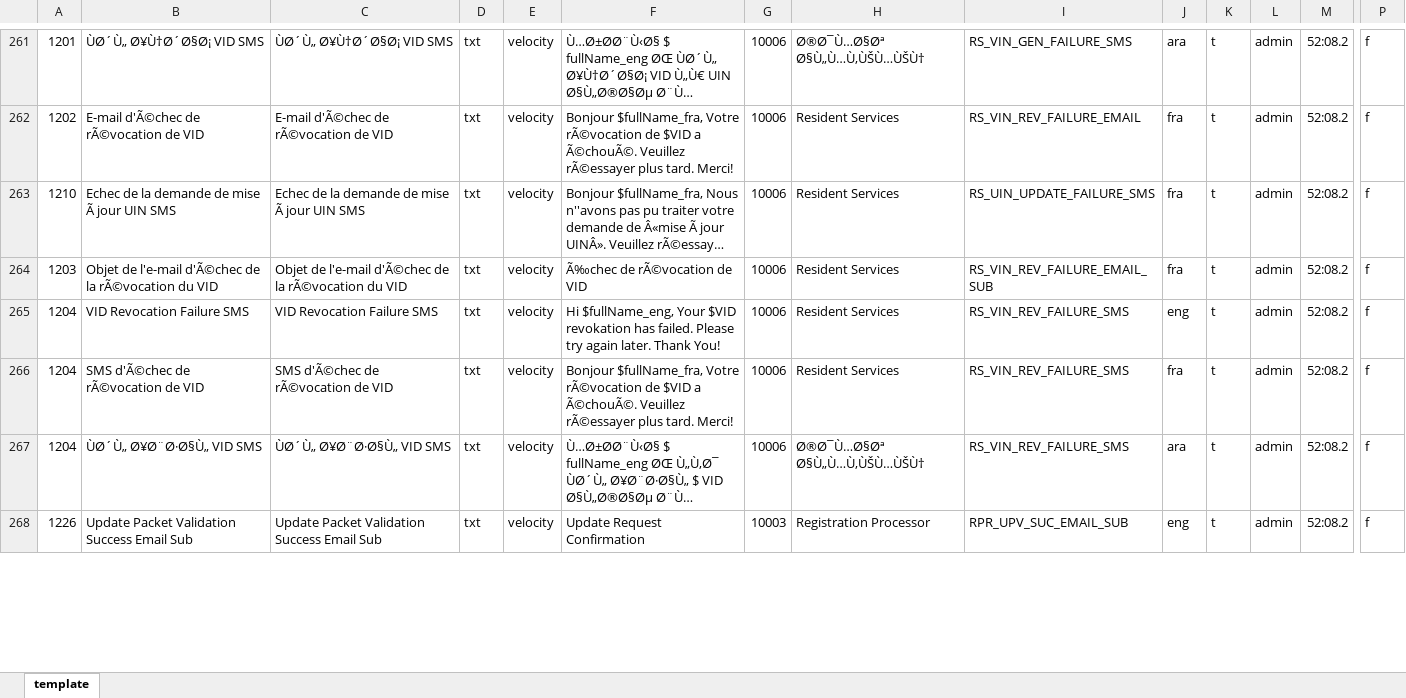
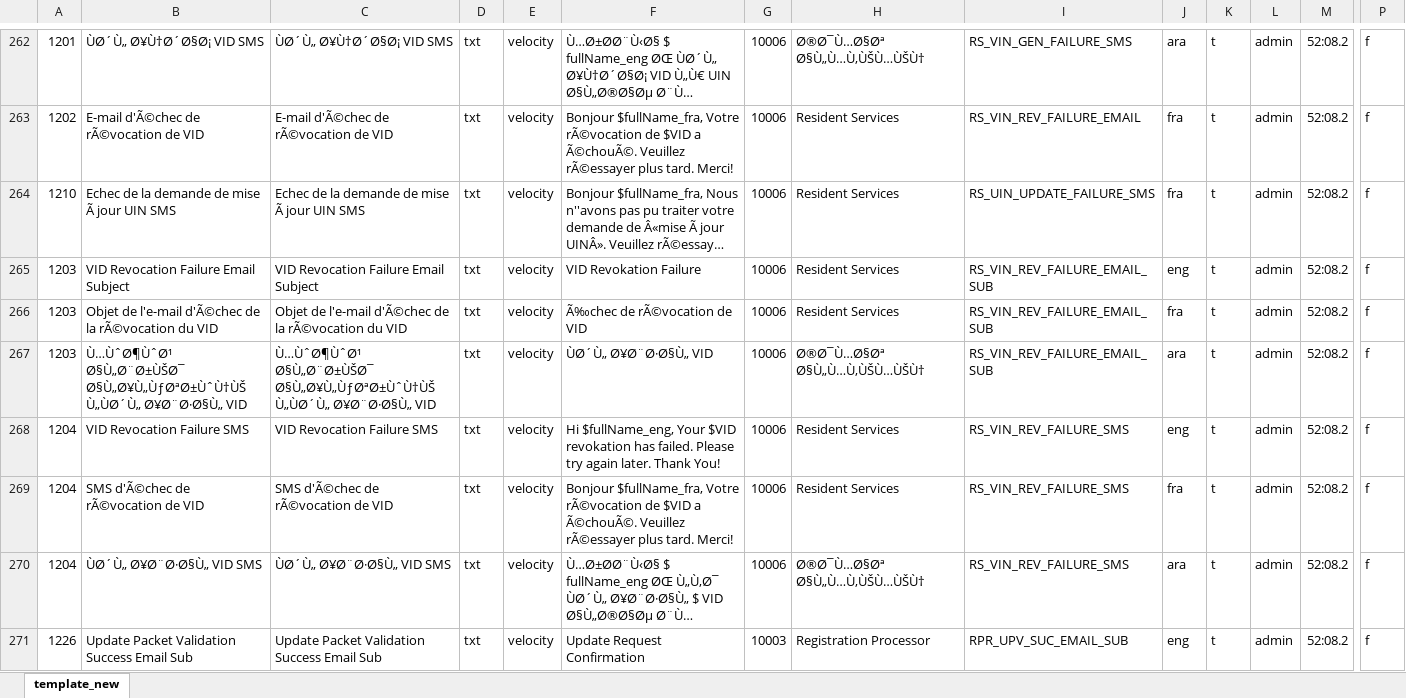
Before and after one commit to tf-govstack/mosip-data, an Excel workbook: mosip_master/xlsx/template.xlsx, sheet template_new, drawn as a sheet; only a part is shown, gaps mark what is left out; long unchanged cells end in …; values as stored, in another font and other column widths than the file's, no borders; rows hold the shown columns only; the diff covers the shown part only; the diff names each change by its address in the sheet, - before the commit and + after, or states it on an @@ line.

```diff
--- a/mosip_master/xlsx/template.xlsx (sheet template_new)
+++ b/mosip_master/xlsx/template.xlsx (sheet template_new)
-sheet tab: template
+sheet tab: template_new
+row 265: 1203 | VID Revocation Failure Email Subject | VID Revocation Failure Email Subject | txt | velocity | VID Revokation Failure | 10006 | Resident Services | RS_VIN_REV_FAILURE_EMAIL_SUB | eng | t | admin | 52:08.2 | f
+row 267: 1203 | Ù…ÙˆØ¶ÙˆØ¹ Ø§Ù„Ø¨Ø±ÙŠØ¯ Ø§Ù„Ø¥Ù„ÙƒØªØ±ÙˆÙ†ÙŠ Ù„ÙØ´Ù„ Ø¥Ø¨Ø·Ø§Ù„ VID | Ù…ÙˆØ¶ÙˆØ¹ Ø§Ù„Ø¨Ø±ÙŠØ¯ Ø§Ù„Ø¥Ù„ÙƒØªØ±ÙˆÙ†ÙŠ Ù„ÙØ´Ù„ Ø¥Ø¨Ø·Ø§Ù„ VID | txt | velocity | ÙØ´Ù„ Ø¥Ø¨Ø·Ø§Ù„ VID | 10006 | Ø®Ø¯Ù…Ø§Øª Ø§Ù„Ù…Ù‚ÙŠÙ…ÙŠÙ† | RS_VIN_REV_FAILURE_EMAIL_SUB | ara | t | admin | 52:08.2 | f
```
Also changed, not shown: 5 added rows, 8 removed rows, 45 moved rows and 4 edited cells elsewhere in this sheet.
